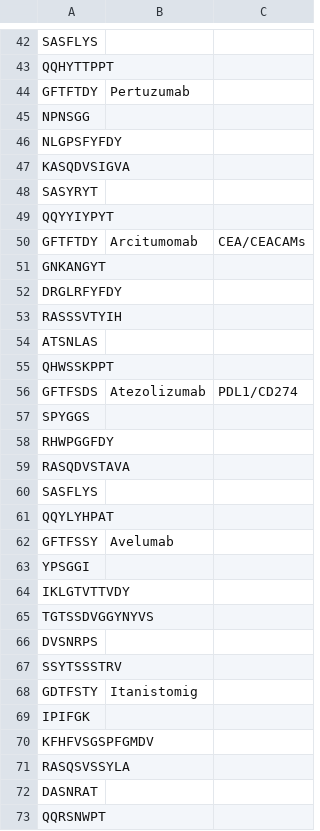
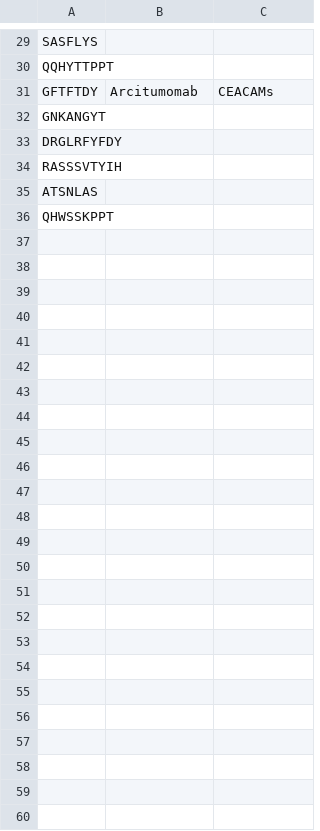
Before and after one commit to Yongboxiao/Selection-of-Cyclization-Sites, a CSV file: targets.csv, drawn as a sheet; only a part is shown, gaps mark what is left out; the diff covers the shown part only.

```diff
--- a/targets.csv
+++ b/targets.csv
@@ -43,9 +30,3 @@ SASFLYS,,
 QQHYTTPPT,,
-GFTFTDY,Pertuzumab,
-NPNSGG,,
-NLGPSFYFDY,,
-KASQDVSIGVA,,
-SASYRYT,,
-QQYYIYPYT,,
-GFTFTDY,Arcitumomab,CEA/CEACAMs
+GFTFTDY,Arcitumomab,CEACAMs
 GNKANGYT,,
@@ -55,19 +36 @@ ATSNLAS,,
 QHWSSKPPT,,
-GFTFSDS,Atezolizumab,PDL1/CD274
-SPYGGS,,
-RHWPGGFDY,,
-RASQDVSTAVA,,
-SASFLYS,,
-QQYLYHPAT,,
-GFTFSSY,Avelumab,
-YPSGGI,,
-IKLGTVTTVDY,,
-TGTSSDVGGYNYVS,,
-DVSNRPS,,
-SSYTSSSTRV,,
-GDTFSTY,Itanistomig,
-IPIFGK,,
-KFHFVSGSPFGMDV,,
-RASQSVSSYLA,,
-DASNRAT,,
-QQRSNWPT,,
```
Also changed, not shown: 13 removed rows and 6 edited cells elsewhere in this file, 6 other files.
